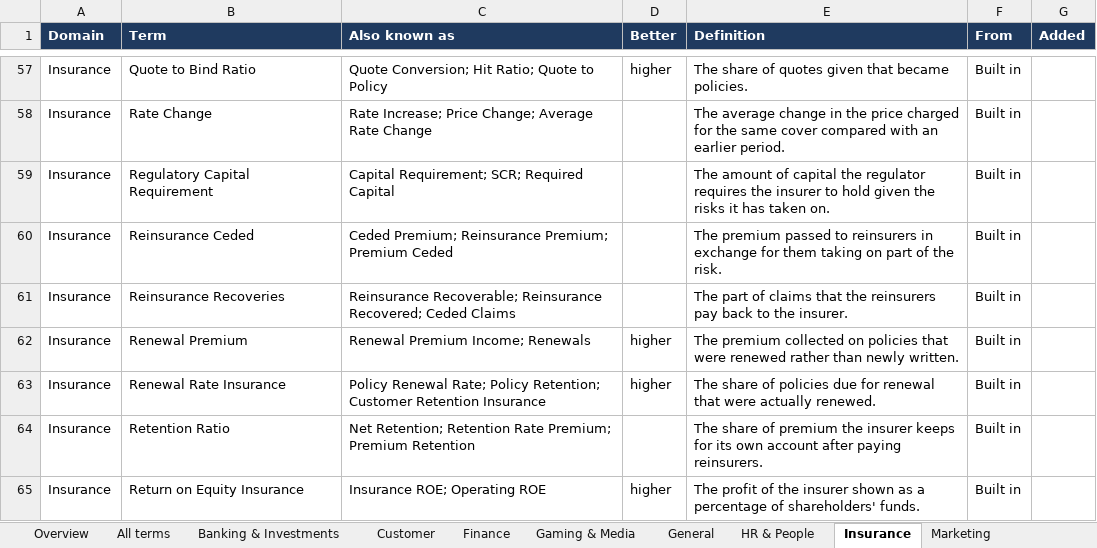
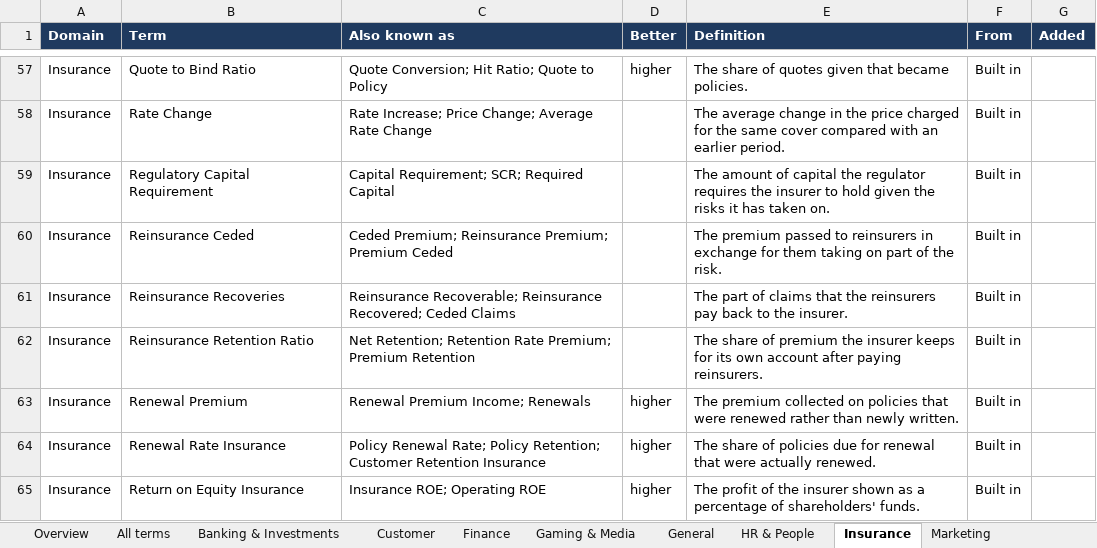
Before and after one commit to IvanAjith/pbip-doc-generator, an Excel workbook: docs/Built_in_KPI_Glossary.xlsx, sheet Insurance, drawn as a sheet; only a part is shown, gaps mark what is left out; values as stored, in another font and other column widths than the file's, no borders; removed rows and columns are numbered as before the commit, all else as after; the diff covers the shown part only; the diff names each change by its address in the sheet, - before the commit and + after, or states it on an @@ line.

```diff
--- a/docs/Built_in_KPI_Glossary.xlsx (sheet Insurance)
+++ b/docs/Built_in_KPI_Glossary.xlsx (sheet Insurance)
+row 62: Insurance | Reinsurance Retention Ratio | Net Retention; Retention Rate Premium; Premium Retention |  | The share of premium the insurer keeps for its own account after paying reinsurers. | Built in
-row 64: Insurance | Retention Ratio | Net Retention; Retention Rate Premium; Premium Retention |  | The share of premium the insurer keeps for its own account after paying reinsurers. | Built in
```
Also changed, not shown: 2 added rows, 2 removed rows and 3 edited cells elsewhere in this sheet, sheet All terms, sheet Banking & Investments, sheet Marketing, sheet Finance, sheet Overview, sheet Gaming & Media, 3 more sheets, 12 other files.
